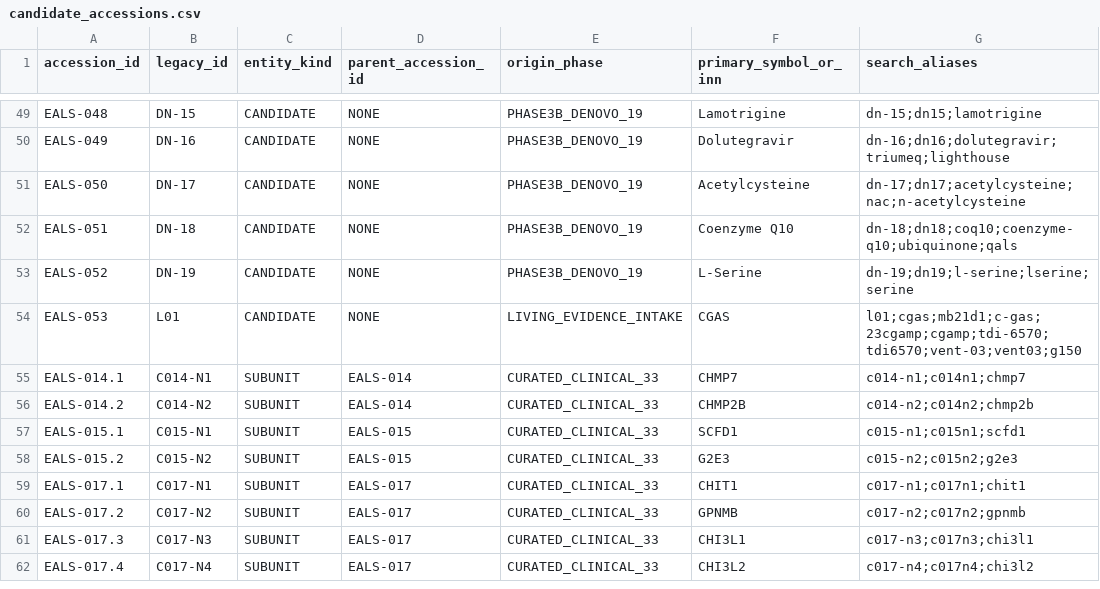
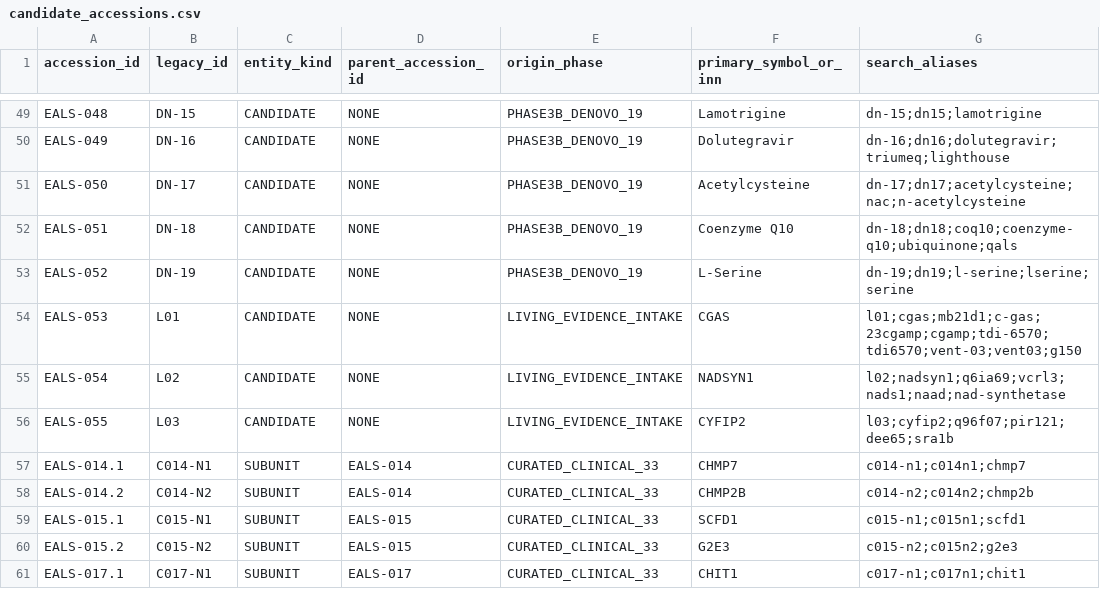
Before and after one commit to helloimra/ExploreALS, a CSV file: registries/candidate_accessions.csv, drawn as a sheet; only a part is shown, gaps mark what is left out; the shorter side is filled out with more unchanged rows; the diff names each change by its address in the sheet, - before the commit and + after, or states it on an @@ line.

```diff
--- a/registries/candidate_accessions.csv
+++ b/registries/candidate_accessions.csv
+row 55: EALS-054 | L02 | CANDIDATE | NONE | LIVING_EVIDENCE_INTAKE | NADSYN1 | l02;nadsyn1;q6ia69;vcrl3;nads1;naad;nad-synthetase
+row 56: EALS-055 | L03 | CANDIDATE | NONE | LIVING_EVIDENCE_INTAKE | CYFIP2 | l03;cyfip2;q96f07;pir121;dee65;sra1b
```
Also changed, not shown: registries/analysis_runs.csv, registries/datasets_manifest.csv, 57 other files.
